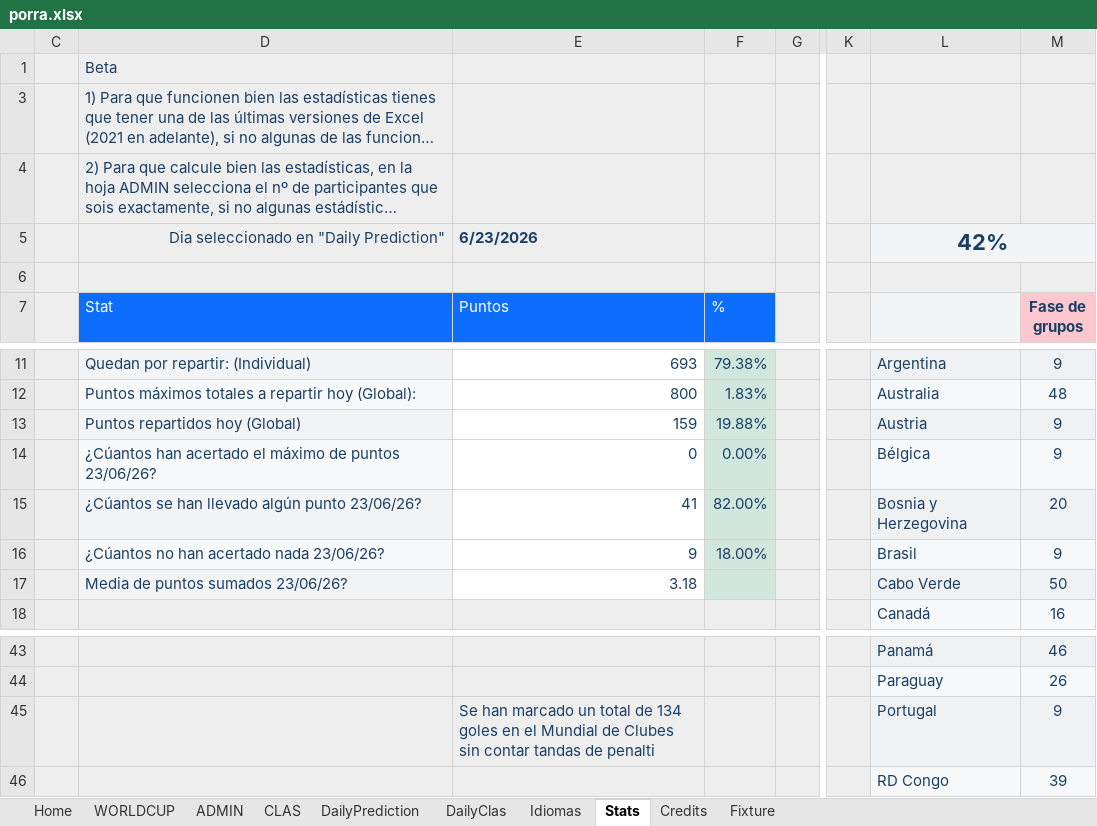
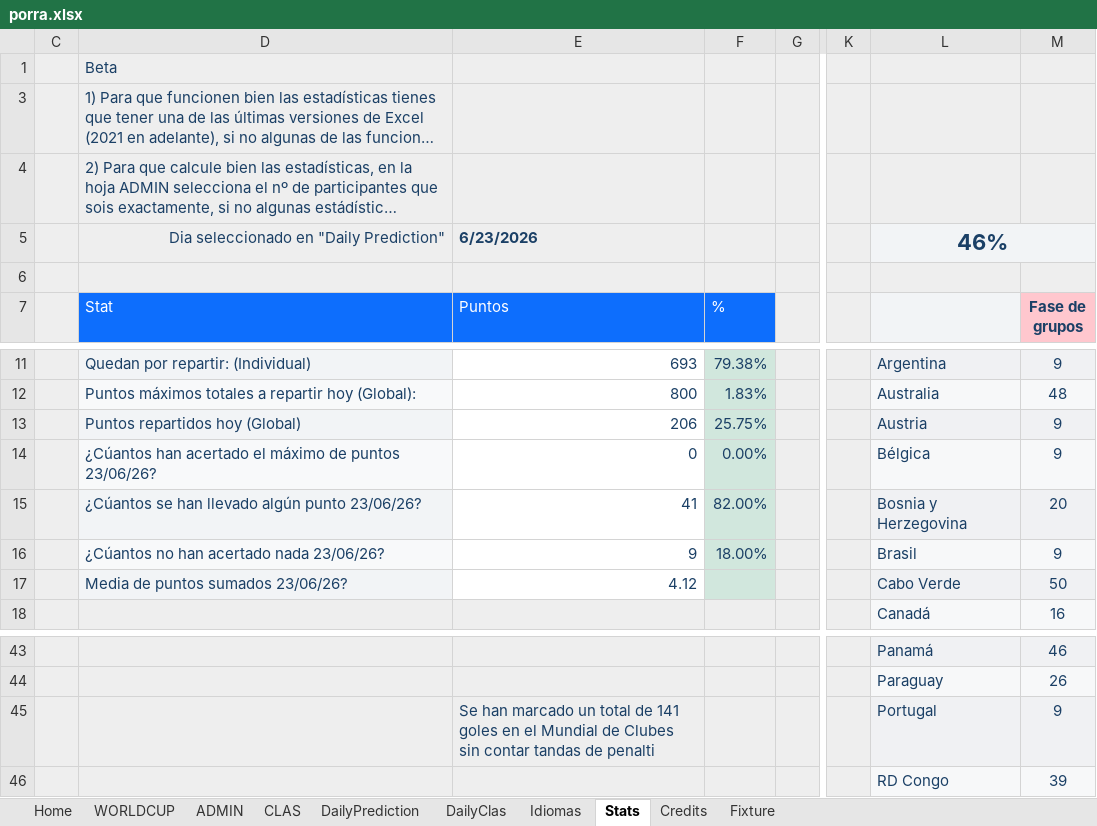
Before and after one commit to metaporramundial2026/porra, an Excel workbook: porra.xlsx, sheet Stats, drawn as a sheet; only a part is shown, gaps mark what is left out; long unchanged cells end in …; values as stored, in another font and other column widths than the file's, no borders; charts and pictures and conditional formats not drawn; the diff names each change by its address in the sheet, - before the commit and + after, or states it on an @@ line.

```diff
--- a/porra.xlsx (sheet Stats)
+++ b/porra.xlsx (sheet Stats)
-L5: 42%
+L5: 46%
-E13 (Puntos): 159
+E13 (Puntos): 206
-F13 (%): 19.88%
+F13 (%): 25.75%
-E17 (Puntos): 3.18
+E17 (Puntos): 4.12
-E45 (Puntos): …total de 134 goles en…
+E45 (Puntos): …total de 141 goles en…
```
Also changed, not shown: sheet ADMIN, sheet DailyClas, sheet CLAS, sheet WORLDCUP, sheet Fixture, sheet Home, 1 more sheet, formulas that keep their value, hidden cells, charts or pictures.
